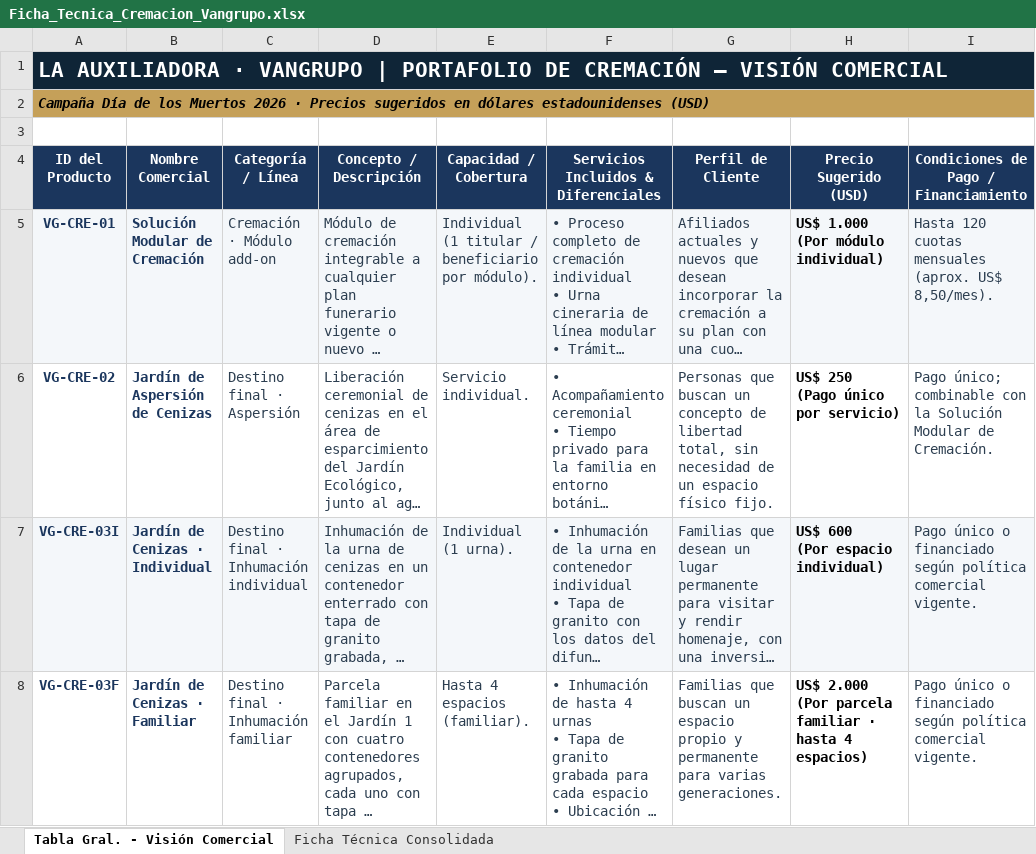
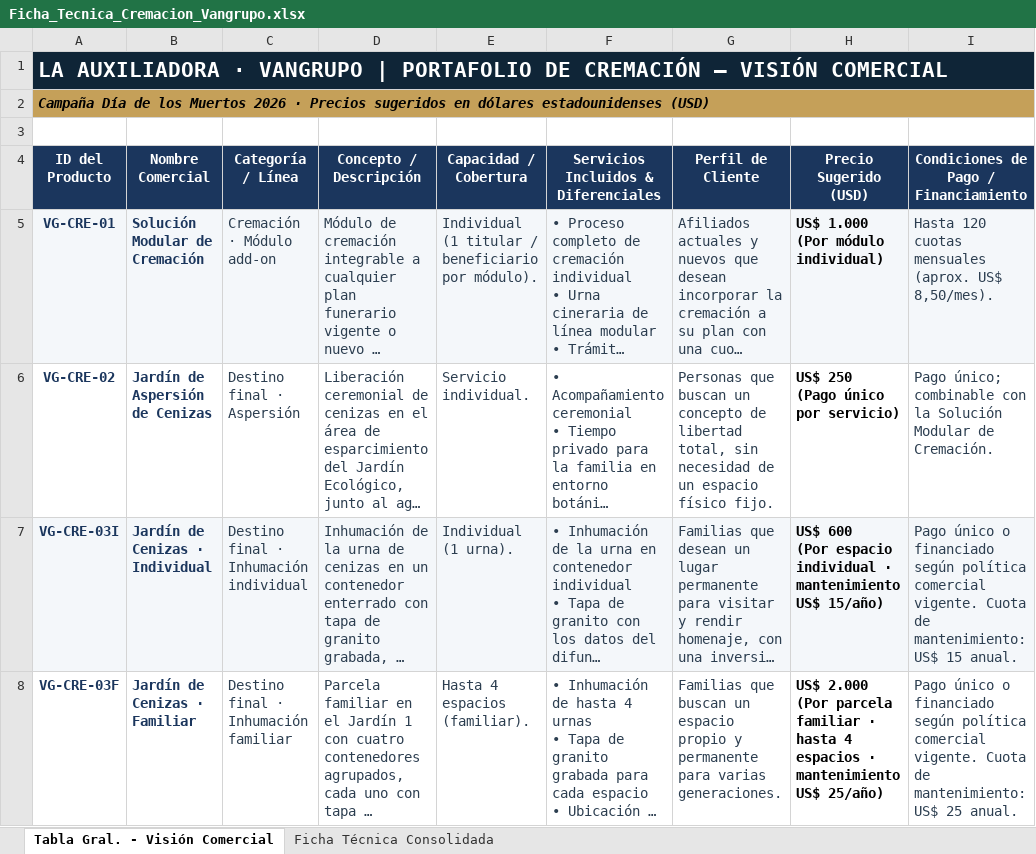
Before and after one commit to os267/teste, an Excel workbook: salida/Ficha_Tecnica_Cremacion_Vangrupo.xlsx, sheet Tabla Gral. - Visión Comercial, drawn as a sheet; only a part is shown; long unchanged cells end in …; values as stored, in another font and other column widths than the file's, no borders; the diff covers the shown part only; the diff names each change by its address in the sheet, - before the commit and + after, or states it on an @@ line.

```diff
--- a/salida/Ficha_Tecnica_Cremacion_Vangrupo.xlsx (sheet Tabla Gral. - Visión Comercial)
+++ b/salida/Ficha_Tecnica_Cremacion_Vangrupo.xlsx (sheet Tabla Gral. - Visión Comercial)
-H7 (Precio Sugerido (USD)): …(Por espacio individual)
+H7 (Precio Sugerido (USD)): …(Por espacio individual · mantenimiento US$ 15/año)
-I7: …comercial vigente.
+I7: …comercial vigente. Cuota de mantenimiento: US$ 15 anual.
-H8 (Precio Sugerido (USD)): …hasta 4 espacios)
+H8 (Precio Sugerido (USD)): …hasta 4 espacios · mantenimiento US$ 25/año)
-I8: …comercial vigente.
+I8: …comercial vigente. Cuota de mantenimiento: US$ 25 anual.
```
Also changed, not shown: 5 edited cells elsewhere in this sheet, sheet Ficha Técnica Consolidada, 2 other files.
